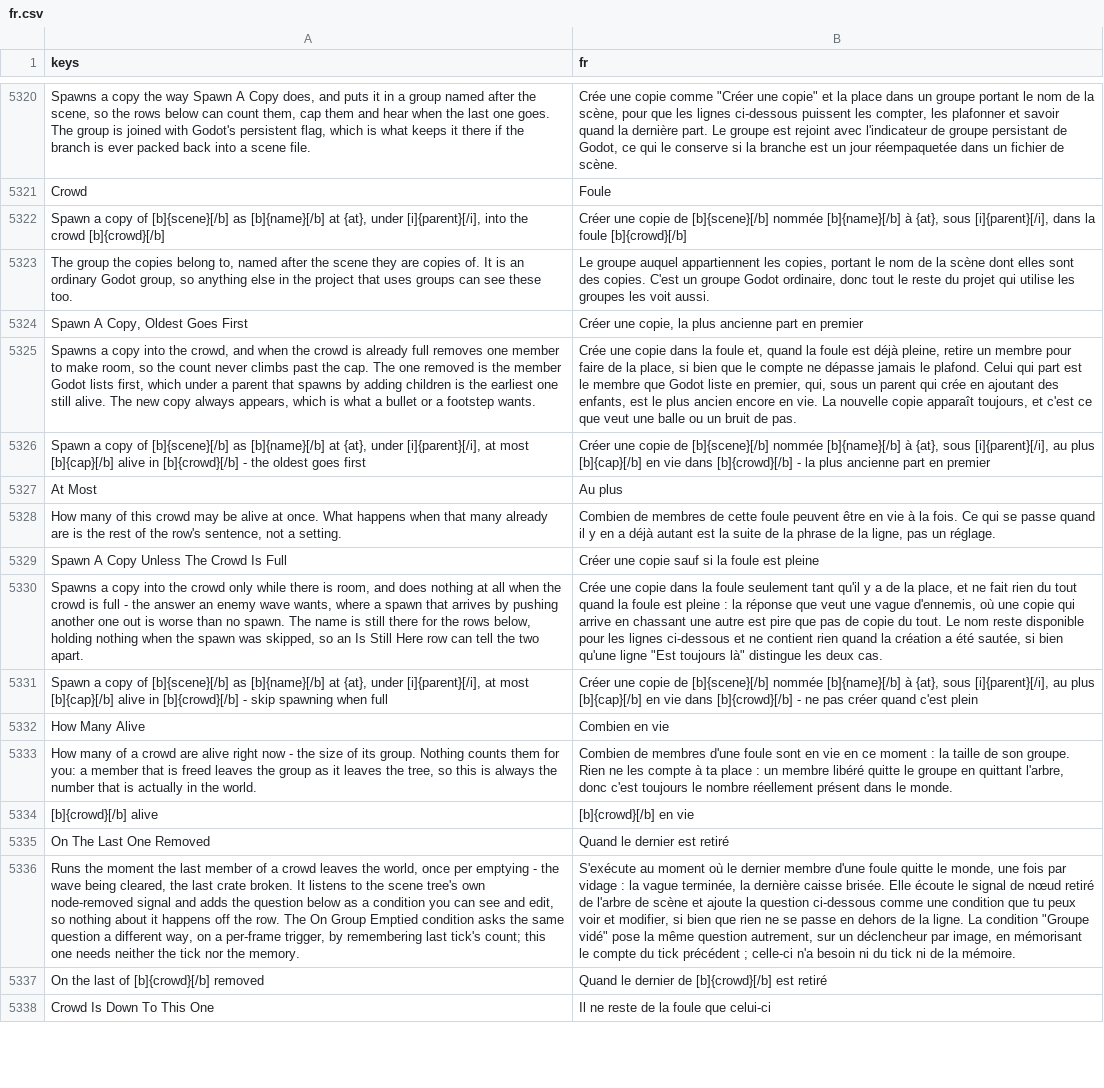
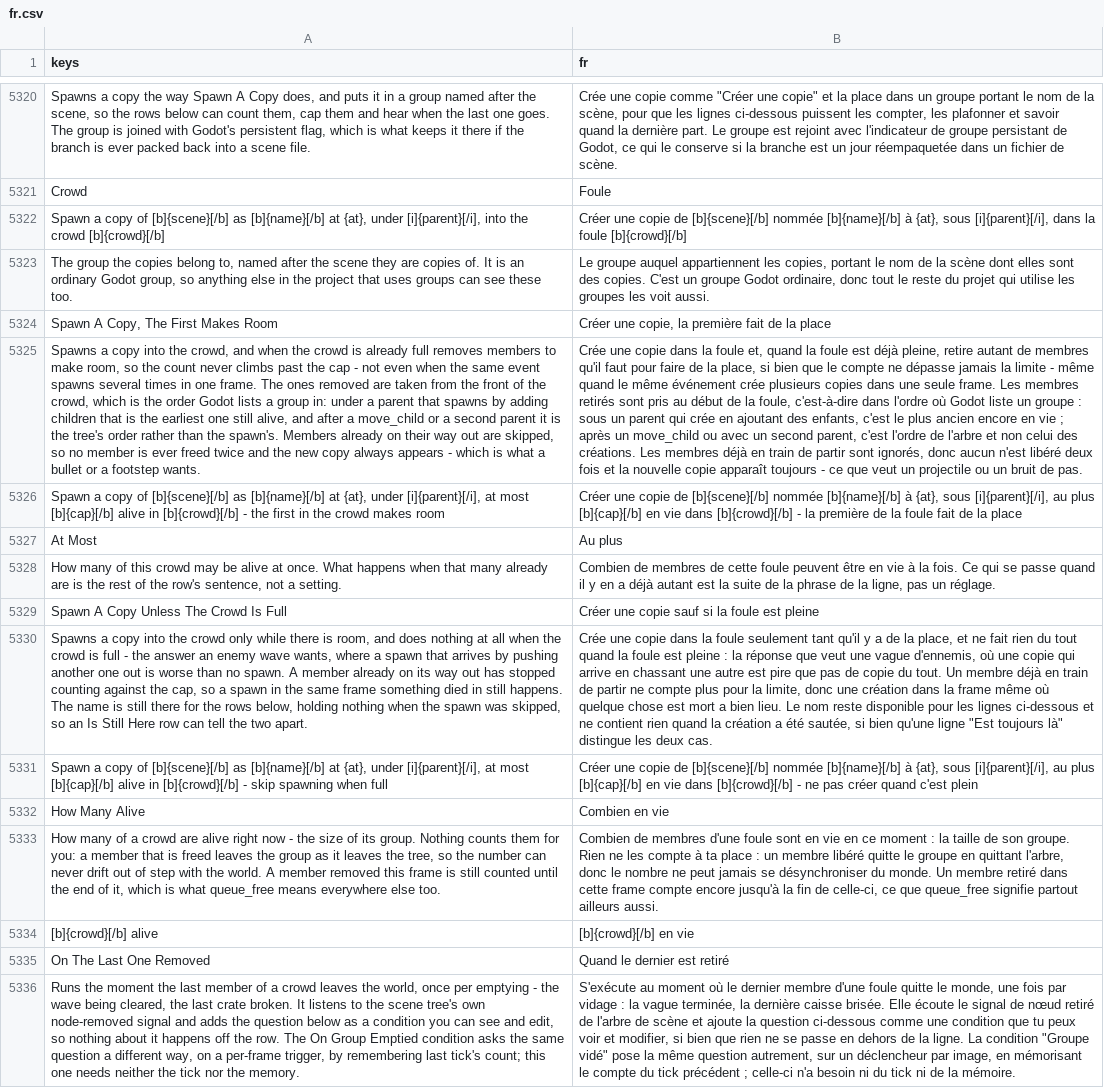
Before and after one commit to SalmanShhh/Godot-EventSheet-Visual-Scripting, a CSV file: addons/eventsheet/translations/fr.csv, drawn as a sheet; only a part is shown, gaps mark what is left out; the shorter side is filled out with more unchanged rows; removed rows and columns are numbered as before the commit, all else as after; the diff names each change by its address in the sheet, - before the commit and + after, or states it on an @@ line.

```diff
--- a/addons/eventsheet/translations/fr.csv
+++ b/addons/eventsheet/translations/fr.csv
-row 5324: Spawn A Copy, Oldest Goes First | Créer une copie, la plus ancienne part en premier
+row 5324: Spawn A Copy, The First Makes Room | Créer une copie, la première fait de la place
-A5325 (keys): …full removes one member to make room, so the count never climbs past the cap. The one removed is the member Godot lists first, which under a parent that spawns by adding children is the earliest one still alive. The new copy always appears, which is…
+A5325 (keys): …full removes members to make room, so the count never climbs past the cap - not even when the same event spawns several times in one frame. The ones removed are taken from the front of the crowd, which is the order Godot lists a group in: under a parent that spawns by adding children that is the earliest one still alive, and after a move_child or a second parent it is the tree's order rather than the spawn's. Members already on their way out are skipped, so no member is ever freed twice and the new copy always appears - which is…
-B5325 (fr): …pleine, retire un membre pour faire de la place, si bien que le compte ne dépasse jamais le plafond. Celui qui part est le membre que Godot liste en premier, qui, sous un parent qui crée en ajoutant des enfants, est le plus ancien encore en vie. La nouvelle copie apparaît toujours, et c'est ce que veut une balle ou un…
+B5325 (fr): …pleine, retire autant de membres qu'il faut pour faire de la place, si bien que le compte ne dépasse jamais la limite - même quand le même événement crée plusieurs copies dans une seule frame. Les membres retirés sont pris au début de la foule, c'est-à-dire dans l'ordre où Godot liste un groupe : sous un parent qui crée en ajoutant des enfants, c'est le plus ancien encore en vie ; après un move_child ou avec un second parent, c'est l'ordre de l'arbre et non celui des créations. Les membres déjà en train de partir sont ignorés, donc aucun n'est libéré deux fois et la nouvelle copie apparaît toujours - ce que veut un projectile ou un…
-A5326 (keys): …- the oldest goes first
+A5326 (keys): …- the first in the crowd makes room
-B5326 (fr): …- la plus ancienne part en premier
+B5326 (fr): …- la première de la foule fait de la place
-A5330 (keys): …no spawn. The name…
+A5330 (keys): …no spawn. A member already on its way out has stopped counting against the cap, so a spawn in the same frame something died in still happens. The name…
-B5330 (fr): …du tout. Le nom…
+B5330 (fr): …du tout. Un membre déjà en train de partir ne compte plus pour la limite, donc une création dans la frame même où quelque chose est mort a bien lieu. Le nom…
-A5333 (keys): …tree, so this is always the number that is actually in the world.
+A5333 (keys): …tree, so the number can never drift out of step with the world. A member removed this frame is still counted until the end of it, which is what queue_free means everywhere else too.
-B5333 (fr): …l'arbre, donc c'est toujours le nombre réellement présent dans le monde.
+B5333 (fr): …l'arbre, donc le nombre ne peut jamais se désynchroniser du monde. Un membre retiré dans cette frame compte encore jusqu'à la fin de celle-ci, ce que queue_free signifie partout ailleurs aussi.
```
Also changed, not shown: addons/eventsheet/translations/de.csv, addons/eventsheet/translations/es.csv, 10 other files.
